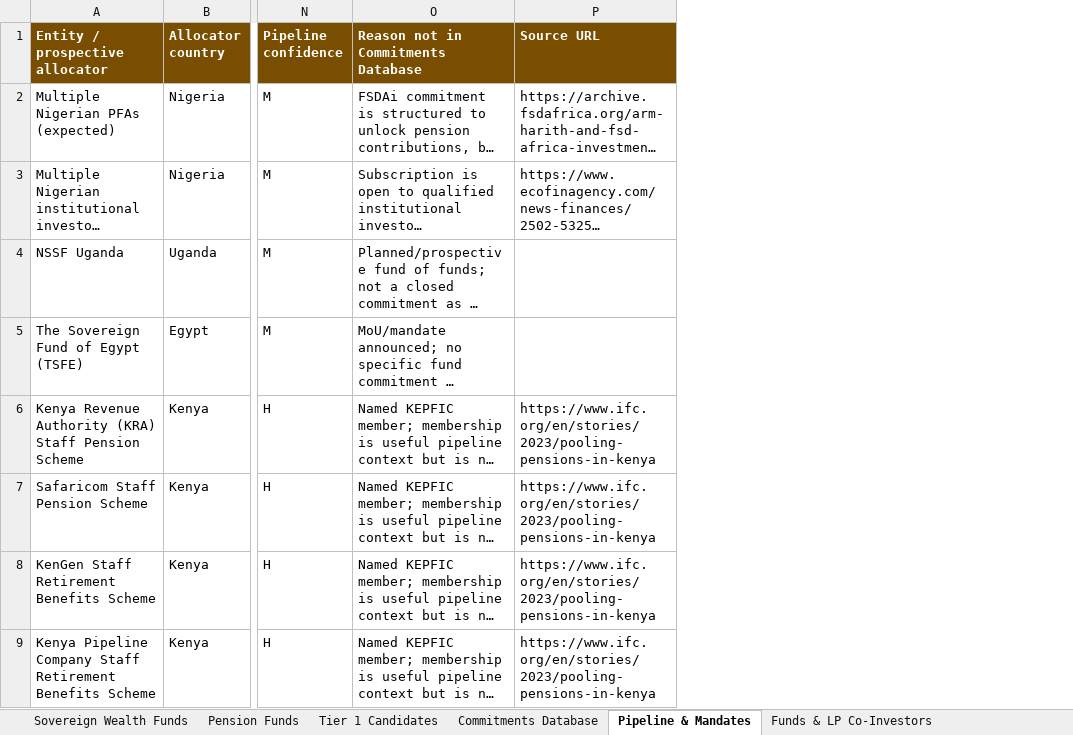
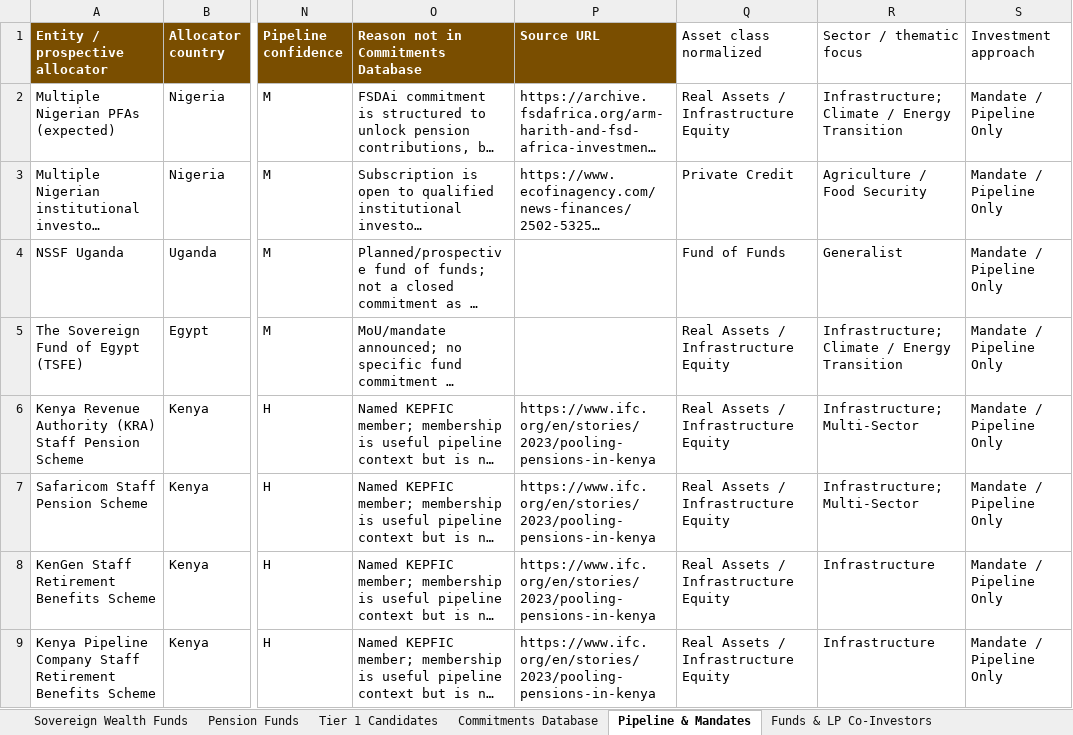
Before and after one commit to mattguttentag/domestic-capital-mapping, an Excel workbook: african_pf and swf_dataset_5.13.26.xlsx, sheet Pipeline & Mandates, drawn as a sheet; only a part is shown, gaps mark what is left out; long unchanged cells end in …; values as stored, in another font and other column widths than the file's, no borders; the diff names each change by its address in the sheet, - before the commit and + after, or states it on an @@ line.

Commit message:
Add normalized asset focus approach taxonomy

```diff
--- a/african_pf and swf_dataset_5.13.26.xlsx (sheet Pipeline & Mandates)
+++ b/african_pf and swf_dataset_5.13.26.xlsx (sheet Pipeline & Mandates)
+column Q (Asset class normalized), rows 2-9: Real Assets / Infrastructure Equity | Private Credit | Fund of Funds | Real Assets / Infrastructure Equity | Real Assets / Infrastructure Equity | Real Assets / Infrastructure Equity | Real Assets / Infrastructure Equity | Real Assets / Infrastructure Equity
+column R (Sector / thematic focus), rows 2-9: Infrastructure; Climate / Energy Transition | Agriculture / Food Security | Generalist | Infrastructure; Climate / Energy Transition | Infrastructure; Multi-Sector | Infrastructure; Multi-Sector | Infrastructure | Infrastructure
+column S (Investment approach), rows 2-9: all Mandate / Pipeline Only
```
Also changed, not shown: sheet Funds & LP Co-Investors, sheet Commitments Database, 5 other files.
